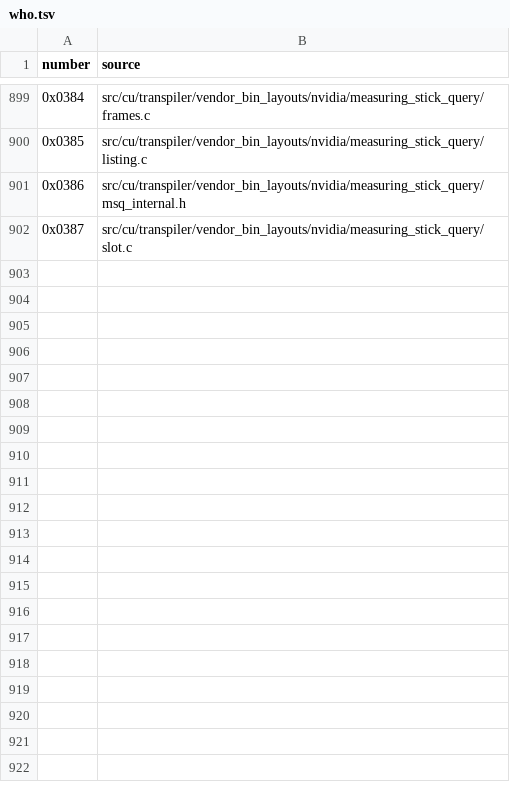
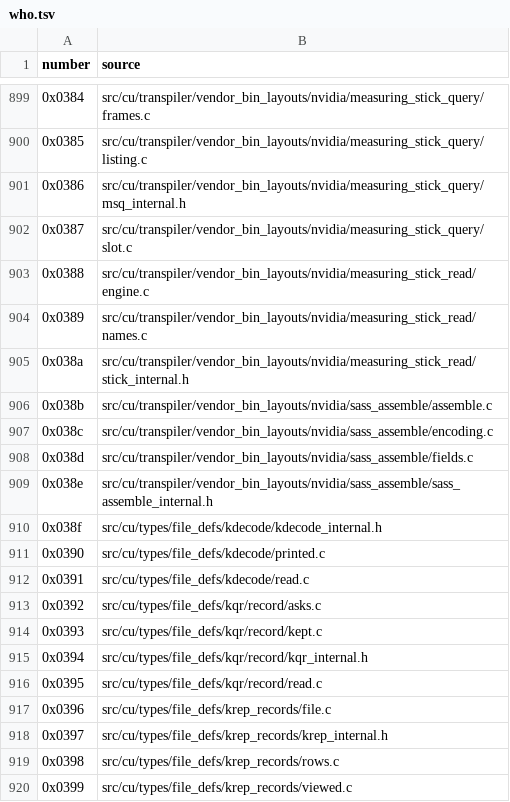
Before and after one commit to dstroy0/orior, a TSV file: src/cu/types/file_defs/who/who.tsv, drawn as a sheet; only a part is shown, gaps mark what is left out; the diff names each change by its address in the sheet, - before the commit and + after, or states it on an @@ line.

Commit message:
Split the assembler, the record's reader and writer, the k-file of records, kdecode and the stick's reader into modules in directories of their own.

```diff
--- a/src/cu/types/file_defs/who/who.tsv
+++ b/src/cu/types/file_defs/who/who.tsv
+row 903: 0x0388 | src/cu/transpiler/vendor_bin_layouts/nvidia/measuring_stick_read/engine.c
+row 904: 0x0389 | src/cu/transpiler/vendor_bin_layouts/nvidia/measuring_stick_read/names.c
+row 905: 0x038a | src/cu/transpiler/vendor_bin_layouts/nvidia/measuring_stick_read/stick_internal.h
+row 906: 0x038b | src/cu/transpiler/vendor_bin_layouts/nvidia/sass_assemble/assemble.c
+row 907: 0x038c | src/cu/transpiler/vendor_bin_layouts/nvidia/sass_assemble/encoding.c
+row 908: 0x038d | src/cu/transpiler/vendor_bin_layouts/nvidia/sass_assemble/fields.c
+row 909: 0x038e | src/cu/transpiler/vendor_bin_layouts/nvidia/sass_assemble/sass_assemble_internal.h
+row 910: 0x038f | src/cu/types/file_defs/kdecode/kdecode_internal.h
+row 911: 0x0390 | src/cu/types/file_defs/kdecode/printed.c
+row 912: 0x0391 | src/cu/types/file_defs/kdecode/read.c
+row 913: 0x0392 | src/cu/types/file_defs/kqr/record/asks.c
+row 914: 0x0393 | src/cu/types/file_defs/kqr/record/kept.c
+row 915: 0x0394 | src/cu/types/file_defs/kqr/record/kqr_internal.h
+row 916: 0x0395 | src/cu/types/file_defs/kqr/record/read.c
+row 917: 0x0396 | src/cu/types/file_defs/krep_records/file.c
+row 918: 0x0397 | src/cu/types/file_defs/krep_records/krep_internal.h
+row 919: 0x0398 | src/cu/types/file_defs/krep_records/rows.c
+row 920: 0x0399 | src/cu/types/file_defs/krep_records/viewed.c
```
Also changed, not shown: 44 other files.
